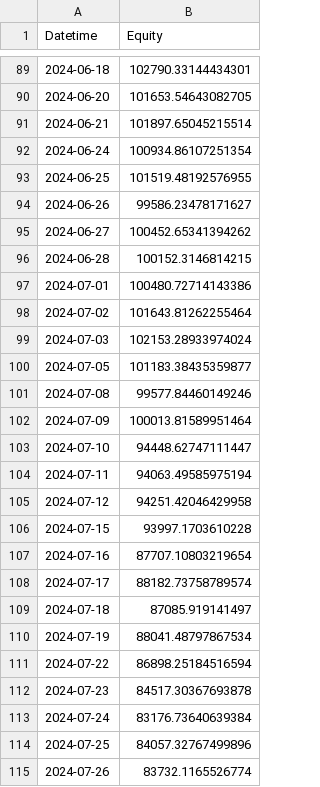
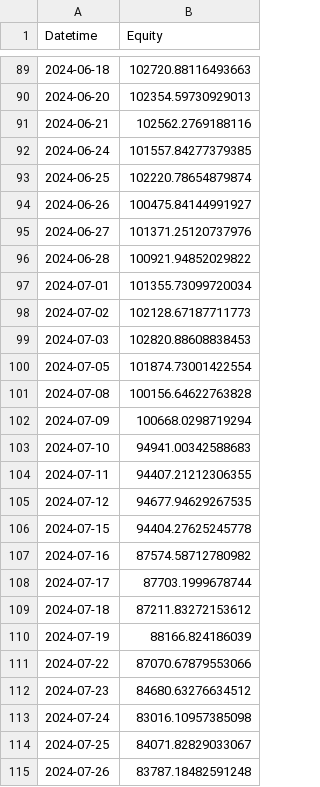
Before and after one commit to jlalukota/Stock-Trading-Simulation, a CSV file: backtest_output/equity_curve.csv, drawn as a sheet; only a part is shown, gaps mark what is left out; the diff covers the shown part only.

```diff
--- a/backtest_output/equity_curve.csv
+++ b/backtest_output/equity_curve.csv
@@ -89,27 +89,27 @@ Datetime,Equity
-2024-06-18,102790.33144434301
-2024-06-20,101653.54643082705
-2024-06-21,101897.65045215514
-2024-06-24,100934.86107251354
-2024-06-25,101519.48192576955
-2024-06-26,99586.23478171627
-2024-06-27,100452.65341394262
-2024-06-28,100152.3146814215
-2024-07-01,100480.72714143386
-2024-07-02,101643.81262255464
-2024-07-03,102153.28933974024
-2024-07-05,101183.38435359877
-2024-07-08,99577.84460149246
-2024-07-09,100013.81589951464
-2024-07-10,94448.62747111447
-2024-07-11,94063.49585975194
-2024-07-12,94251.42046429958
-2024-07-15,93997.1703610228
-2024-07-16,87707.10803219654
-2024-07-17,88182.73758789574
-2024-07-18,87085.919141497
-2024-07-19,88041.48797867534
-2024-07-22,86898.25184516594
-2024-07-23,84517.30367693878
-2024-07-24,83176.73640639384
-2024-07-25,84057.32767499896
-2024-07-26,83732.1165526774
+2024-06-18,102720.88116493663
+2024-06-20,102354.59730929013
+2024-06-21,102562.2769188116
+2024-06-24,101557.84277379385
+2024-06-25,102220.78654879874
+2024-06-26,100475.84144991927
+2024-06-27,101371.25120737976
+2024-06-28,100921.94852029822
+2024-07-01,101355.73099720034
+2024-07-02,102128.67187711773
+2024-07-03,102820.88608838453
+2024-07-05,101874.73001422554
+2024-07-08,100156.64622763828
+2024-07-09,100668.0298719294
+2024-07-10,94941.00342588683
+2024-07-11,94407.21212306355
+2024-07-12,94677.94629267535
+2024-07-15,94404.27625245778
+2024-07-16,87574.58712780982
+2024-07-17,87703.1999678744
+2024-07-18,87211.83272153612
+2024-07-19,88166.824186039
+2024-07-22,87070.67879553066
+2024-07-23,84680.63276634512
+2024-07-24,83016.10957385098
+2024-07-25,84071.82829033067
+2024-07-26,83787.18482591248
```
Also changed, not shown: 135 edited cells elsewhere in this file, backtest_output/ticker_summary.csv, backtest_output/trade_log.csv.
